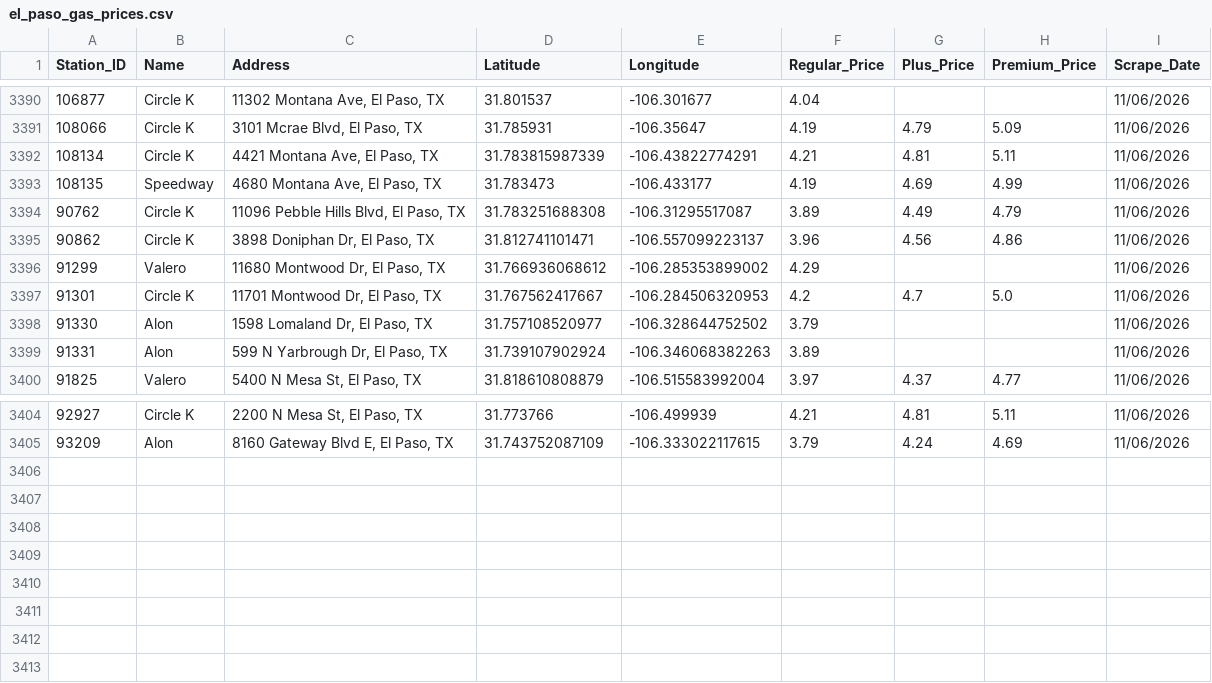
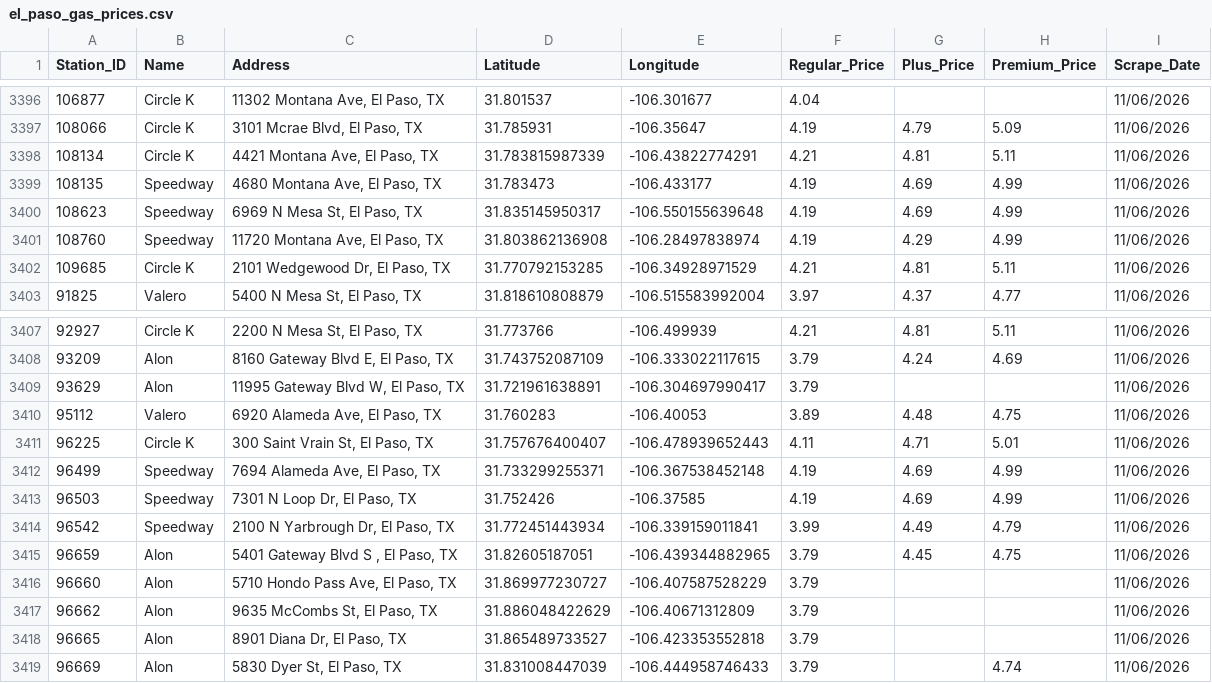
Before and after one commit to hoffmanap/epgas, a CSV file: el_paso_gas_prices.csv, drawn as a sheet; only a part is shown, gaps mark what is left out; the diff names each change by its address in the sheet, - before the commit and + after, or states it on an @@ line.

```diff
--- a/el_paso_gas_prices.csv
+++ b/el_paso_gas_prices.csv
@@ row 3394 moved to row 3385: 90762 @@
@@ row 3395 moved to row 3386: 90862 @@
@@ row 3396 moved to row 3387: 91299 @@
@@ row 3397 moved to row 3388: 91301 @@
@@ row 3398 moved to row 3389: 91330 @@
@@ row 3399 moved to row 3390: 91331 @@
+row 3400: 108623 | Speedway | 6969 N Mesa St, El Paso, TX | 31.835145950317 | -106.550155639648 | 4.19 | 4.69 | 4.99 | 11/06/2026
+row 3401: 108760 | Speedway | 11720 Montana Ave, El Paso, TX | 31.803862136908 | -106.28497838974 | 4.19 | 4.29 | 4.99 | 11/06/2026
+row 3402: 109685 | Circle K | 2101 Wedgewood Dr, El Paso, TX | 31.770792153285 | -106.34928971529 | 4.21 | 4.81 | 5.11 | 11/06/2026
+row 3409: 93629 | Alon | 11995 Gateway Blvd W, El Paso, TX | 31.721961638891 | -106.304697990417 | 3.79 |  |  | 11/06/2026
+row 3410: 95112 | Valero | 6920 Alameda Ave, El Paso, TX | 31.760283 | -106.40053 | 3.89 | 4.48 | 4.75 | 11/06/2026
+row 3411: 96225 | Circle K | 300 Saint Vrain St, El Paso, TX | 31.757676400407 | -106.478939652443 | 4.11 | 4.71 | 5.01 | 11/06/2026
+row 3412: 96499 | Speedway | 7694 Alameda Ave, El Paso, TX | 31.733299255371 | -106.367538452148 | 4.19 | 4.69 | 4.99 | 11/06/2026
+row 3413: 96503 | Speedway | 7301 N Loop Dr, El Paso, TX | 31.752426 | -106.37585 | 4.19 | 4.69 | 4.99 | 11/06/2026
+row 3414: 96542 | Speedway | 2100 N Yarbrough Dr, El Paso, TX | 31.772451443934 | -106.339159011841 | 3.99 | 4.49 | 4.79 | 11/06/2026
+row 3415: 96659 | Alon | 5401 Gateway Blvd S , El Paso, TX | 31.82605187051 | -106.439344882965 | 3.79 | 4.45 | 4.75 | 11/06/2026
+row 3416: 96660 | Alon | 5710 Hondo Pass Ave, El Paso, TX | 31.869977230727 | -106.407587528229 | 3.79 |  |  | 11/06/2026
+row 3417: 96662 | Alon | 9635 McCombs St, El Paso, TX | 31.886048422629 | -106.40671312809 | 3.79 |  |  | 11/06/2026
+row 3418: 96665 | Alon | 8901 Diana Dr, El Paso, TX | 31.865489733527 | -106.423353552818 | 3.79 |  |  | 11/06/2026
+row 3419: 96669 | Alon | 5830 Dyer St, El Paso, TX | 31.831008447039 | -106.444958746433 | 3.79 |  | 4.74 | 11/06/2026
```
Also changed, not shown: station_price_history.csv.
